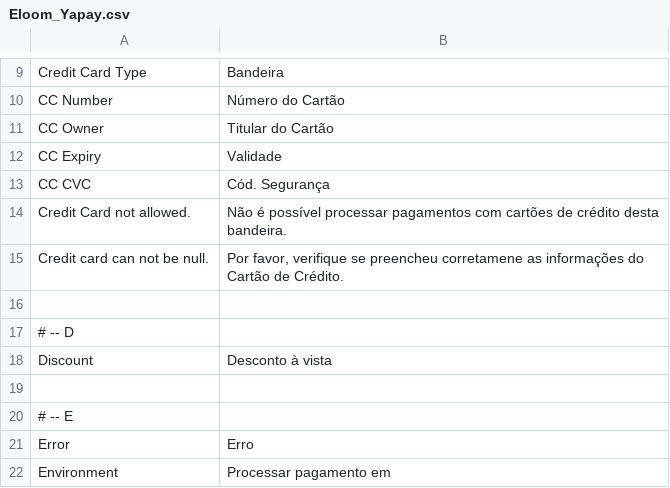
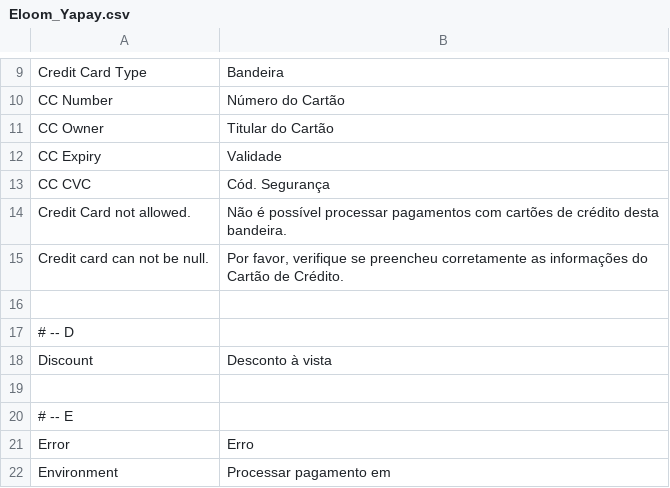
Before and after one commit to eloom/yapay-intermediador-magento-ce, a CSV file: app/locale/pt_BR/Eloom_Yapay.csv, drawn as a sheet; only a part is shown, gaps mark what is left out.

```diff
--- a/app/locale/pt_BR/Eloom_Yapay.csv
+++ b/app/locale/pt_BR/Eloom_Yapay.csv
@@ -14,3 +14,3 @@
 "Credit Card not allowed.","Não é possível processar pagamentos com cartões de crédito desta bandeira."
-"Credit card can not be null.","Por favor, verifique se preencheu corretamene as informações do Cartão de Crédito."
+"Credit card can not be null.","Por favor, verifique se preencheu corretamente as informações do Cartão de Crédito."
 
```
Also changed, not shown: 14 other files.
